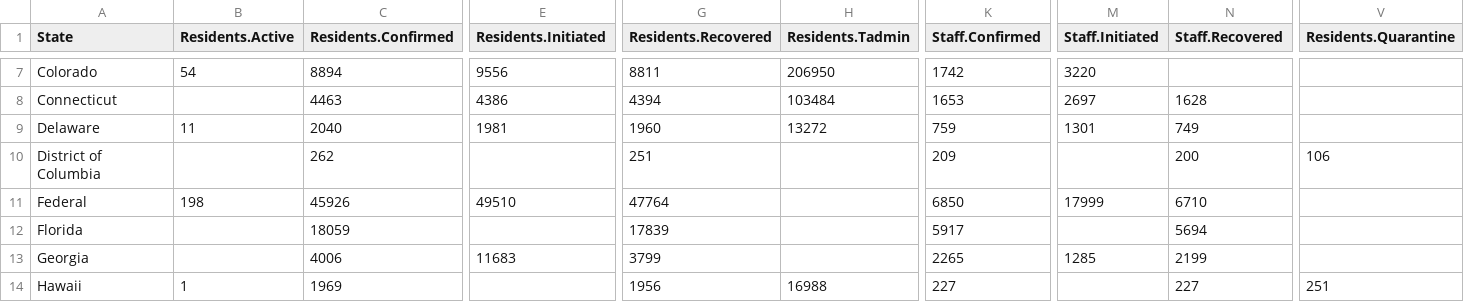
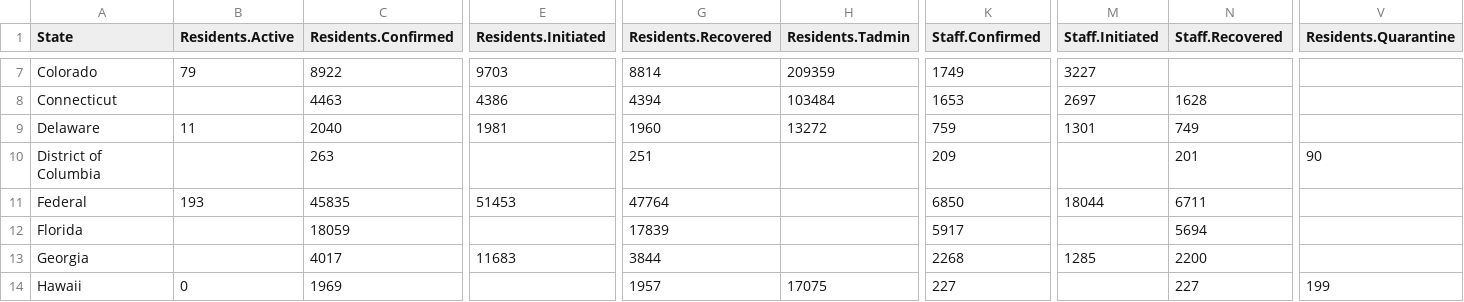
Before and after one commit to uclalawcovid19behindbars/data, a CSV file: latest-data/state_aggregate_counts.csv, drawn as a sheet; only a part is shown, gaps mark what is left out; the diff covers the shown part only; the diff names each change by its address in the sheet, - before the commit and + after, or states it on an @@ line.

```diff
--- a/latest-data/state_aggregate_counts.csv
+++ b/latest-data/state_aggregate_counts.csv
-B7 (Residents.Active): 54
+B7 (Residents.Active): 79
-C7 (Residents.Confirmed): 8894
+C7 (Residents.Confirmed): 8922
-E7 (Residents.Initiated): 9556
+E7 (Residents.Initiated): 9703
-G7 (Residents.Recovered): 8811
+G7 (Residents.Recovered): 8814
-H7 (Residents.Tadmin): 206950
+H7 (Residents.Tadmin): 209359
-K7 (Staff.Confirmed): 1742
+K7 (Staff.Confirmed): 1749
-M7 (Staff.Initiated): 3220
+M7 (Staff.Initiated): 3227
-C10 (Residents.Confirmed): 262
+C10 (Residents.Confirmed): 263
-N10 (Staff.Recovered): 200
+N10 (Staff.Recovered): 201
-V10 (Residents.Quarantine): 106
+V10 (Residents.Quarantine): 90
-B11 (Residents.Active): 198
+B11 (Residents.Active): 193
-C11 (Residents.Confirmed): 45926
+C11 (Residents.Confirmed): 45835
-E11 (Residents.Initiated): 49510
+E11 (Residents.Initiated): 51453
-M11 (Staff.Initiated): 17999
+M11 (Staff.Initiated): 18044
-N11 (Staff.Recovered): 6710
+N11 (Staff.Recovered): 6711
-C13 (Residents.Confirmed): 4006
+C13 (Residents.Confirmed): 4017
-G13 (Residents.Recovered): 3799
+G13 (Residents.Recovered): 3844
-K13 (Staff.Confirmed): 2265
+K13 (Staff.Confirmed): 2268
-N13 (Staff.Recovered): 2199
+N13 (Staff.Recovered): 2200
-B14 (Residents.Active): 1
+B14 (Residents.Active): 0
-G14 (Residents.Recovered): 1956
+G14 (Residents.Recovered): 1957
-H14 (Residents.Tadmin): 16988
+H14 (Residents.Tadmin): 17075
-V14 (Residents.Quarantine): 251
+V14 (Residents.Quarantine): 199
```
Also changed, not shown: 176 edited cells elsewhere in this file, latest-data/adult_facility_covid_counts.csv, latest-data/national_aggregate_counts.csv.
